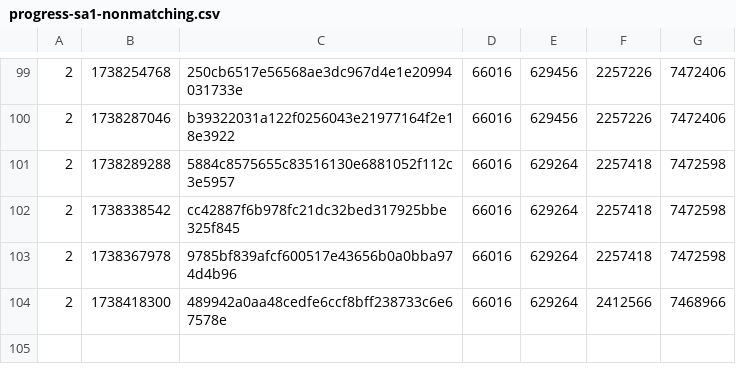
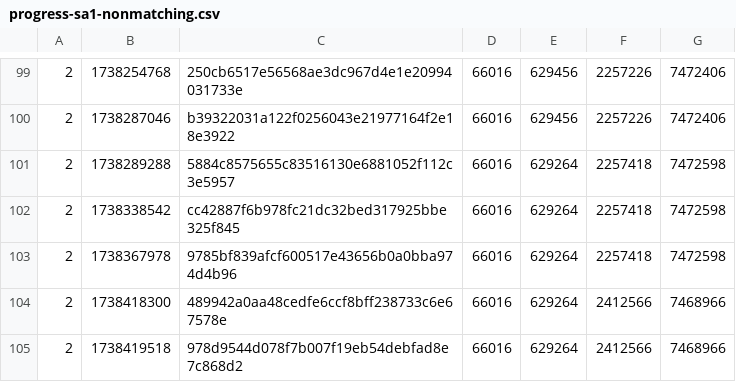
Before and after one commit to SAT-R/sa1, a CSV file: reports/progress-sa1-nonmatching.csv, drawn as a sheet; only a part is shown, gaps mark what is left out.

```diff
--- a/reports/progress-sa1-nonmatching.csv
+++ b/reports/progress-sa1-nonmatching.csv
@@ -104 +104,2 @@
 2,1738418300,489942a0aa48cedfe6ccf8bff238733c6e67578e,66016,629264,2412566,7468966
+2,1738419518,978d9544d078f7b007f19eb54debfad8e7c868d2,66016,629264,2412566,7468966
```
Also changed, not shown: reports/progress-sa1-matching.csv, 1 other file.
